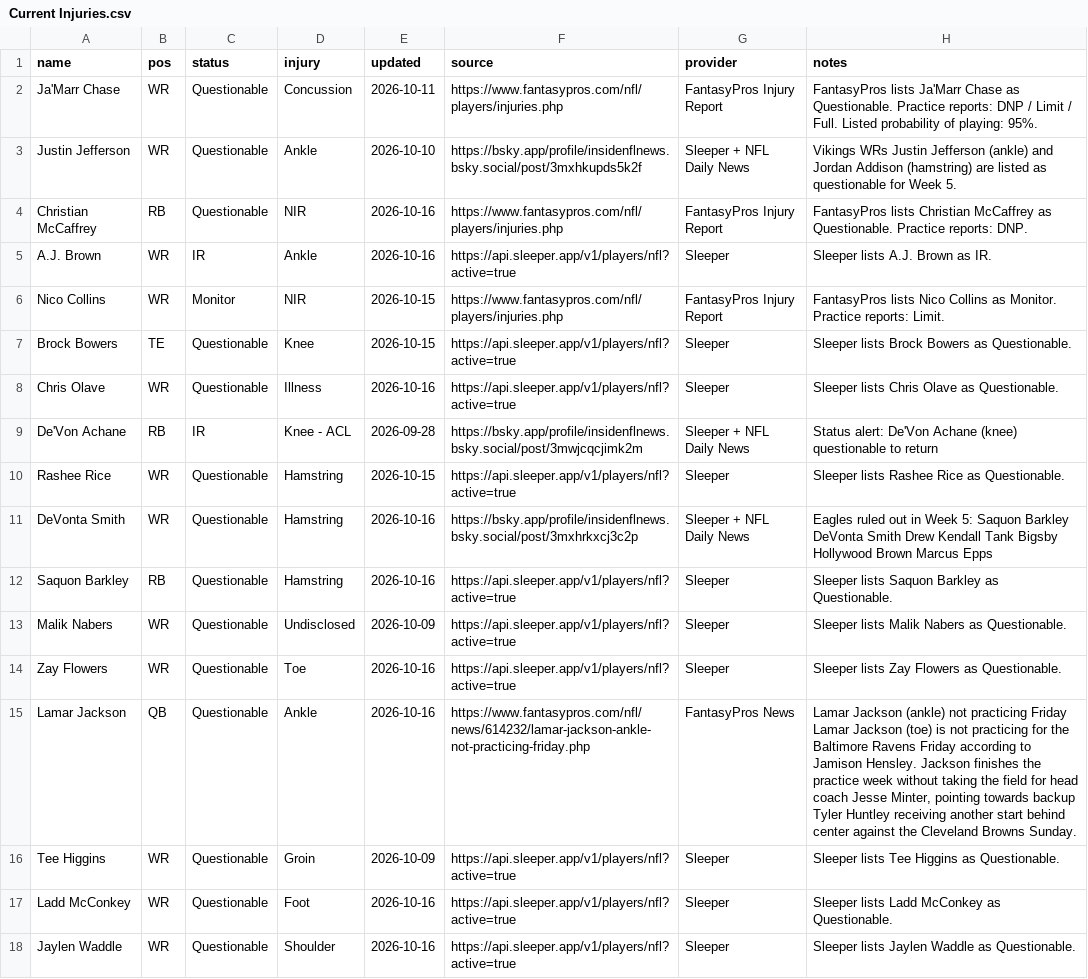
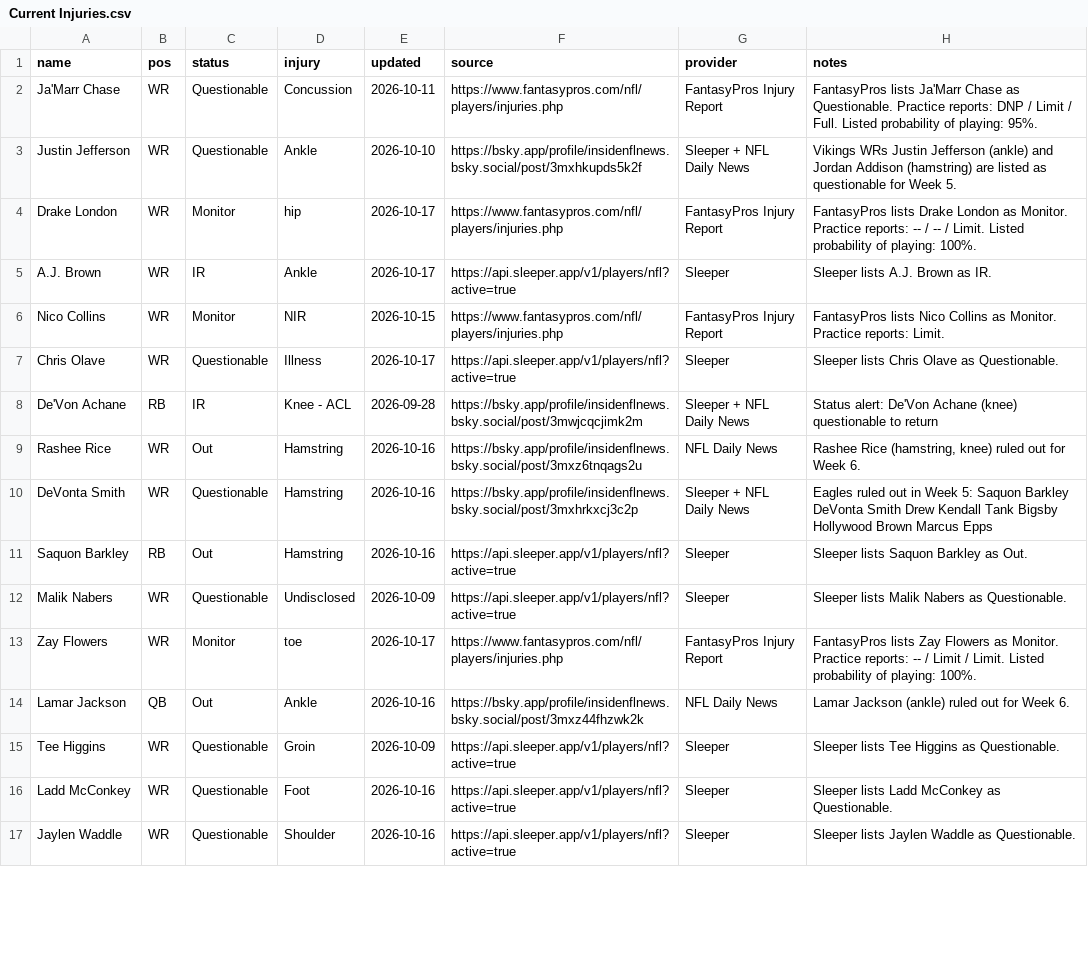
Before and after one commit to fowlergmu/private-draft-tools-x7k2, a CSV file: Data/Current Injuries.csv, drawn as a sheet; only a part is shown; the diff covers the shown part only.

```diff
--- a/Data/Current Injuries.csv
+++ b/Data/Current Injuries.csv
@@ -3,14 +3,13 @@ Ja'Marr Chase,WR,Questionable,Concussion,2026-10-11,https://www.fantasypros.com/
 Justin Jefferson,WR,Questionable,Ankle,2026-10-10,https://bsky.app/profile/insidenflnews.bsky.social/post/3mxhkupds5k2f,Sleeper + NFL Daily News,Vikings WRs Justin Jefferson (ankle) and Jordan Addison (hamstring) are listed as questionable for Week 5.
-Christian McCaffrey,RB,Questionable,NIR,2026-10-16,https://www.fantasypros.com/nfl/players/injuries.php,FantasyPros Injury Report,FantasyPros lists Christian McCaffrey as Questionable. Practice reports: DNP.
-A.J. Brown,WR,IR,Ankle,2026-10-16,https://api.sleeper.app/v1/players/nfl?active=true,Sleeper,Sleeper lists A.J. Brown as IR.
+Drake London,WR,Monitor,hip,2026-10-17,https://www.fantasypros.com/nfl/players/injuries.php,FantasyPros Injury Report,FantasyPros lists Drake London as Monitor. Practice reports: -- / -- / Limit. Listed probability of playing: 100%.
+A.J. Brown,WR,IR,Ankle,2026-10-17,https://api.sleeper.app/v1/players/nfl?active=true,Sleeper,Sleeper lists A.J. Brown as IR.
 Nico Collins,WR,Monitor,NIR,2026-10-15,https://www.fantasypros.com/nfl/players/injuries.php,FantasyPros Injury Report,FantasyPros lists Nico Collins as Monitor. Practice reports: Limit.
-Brock Bowers,TE,Questionable,Knee,2026-10-15,https://api.sleeper.app/v1/players/nfl?active=true,Sleeper,Sleeper lists Brock Bowers as Questionable.
-Chris Olave,WR,Questionable,Illness,2026-10-16,https://api.sleeper.app/v1/players/nfl?active=true,Sleeper,Sleeper lists Chris Olave as Questionable.
+Chris Olave,WR,Questionable,Illness,2026-10-17,https://api.sleeper.app/v1/players/nfl?active=true,Sleeper,Sleeper lists Chris Olave as Questionable.
 De'Von Achane,RB,IR,Knee - ACL,2026-09-28,https://bsky.app/profile/insidenflnews.bsky.social/post/3mwjcqcjimk2m,Sleeper + NFL Daily News,Status alert: De'Von Achane (knee) questionable to return
-Rashee Rice,WR,Questionable,Hamstring,2026-10-15,https://api.sleeper.app/v1/players/nfl?active=true,Sleeper,Sleeper lists Rashee Rice as Questionable.
+Rashee Rice,WR,Out,Hamstring,2026-10-16,https://bsky.app/profile/insidenflnews.bsky.social/post/3mxz6tnqags2u,NFL Daily News,"Rashee Rice (hamstring, knee) ruled out for Week 6."
 DeVonta Smith,WR,Questionable,Hamstring,2026-10-16,https://bsky.app/profile/insidenflnews.bsky.social/post/3mxhrkxcj3c2p,Sleeper + NFL Daily News,Eagles ruled out in Week 5: Saquon Barkley DeVonta Smith Drew Kendall Tank Bigsby Hollywood Brown Marcus Epps
-Saquon Barkley,RB,Questionable,Hamstring,2026-10-16,https://api.sleeper.app/v1/players/nfl?active=true,Sleeper,Sleeper lists Saquon Barkley as Questionable.
+Saquon Barkley,RB,Out,Hamstring,2026-10-16,https://api.sleeper.app/v1/players/nfl?active=true,Sleeper,Sleeper lists Saquon Barkley as Out.
 Malik Nabers,WR,Questionable,Undisclosed,2026-10-09,https://api.sleeper.app/v1/players/nfl?active=true,Sleeper,Sleeper lists Malik Nabers as Questionable.
-Zay Flowers,WR,Questionable,Toe,2026-10-16,https://api.sleeper.app/v1/players/nfl?active=true,Sleeper,Sleeper lists Zay Flowers as Questionable.
-Lamar Jackson,QB,Questionable,Ankle,2026-10-16,https://www.fantasypros.com/nfl/news/614232/lamar-jackson-ankle-not-practicing-friday.php,FantasyPros News,"Lamar Jackson (ankle) not practicing Friday Lamar Jackson (toe) is not practicing for the Baltimore Ravens Friday according to Jamison Hensley. Jackson finishes the practice week without taking the field for head coach Jesse Minter, pointing towards backup Tyler Huntley receiving another start behind center against the Cleveland Browns Sunday."
+Zay Flowers,WR,Monitor,toe,2026-10-17,https://www.fantasypros.com/nfl/players/injuries.php,FantasyPros Injury Report,FantasyPros lists Zay Flowers as Monitor. Practice reports: -- / Limit / Limit. Listed probability of playing: 100%.
+Lamar Jackson,QB,Out,Ankle,2026-10-16,https://bsky.app/profile/insidenflnews.bsky.social/post/3mxz44fhzwk2k,NFL Daily News,Lamar Jackson (ankle) ruled out for Week 6.
 Tee Higgins,WR,Questionable,Groin,2026-10-09,https://api.sleeper.app/v1/players/nfl?active=true,Sleeper,Sleeper lists Tee Higgins as Questionable.
```
Also changed, not shown: 3 added rows, 6 removed rows and 34 edited cells elsewhere in this file.
